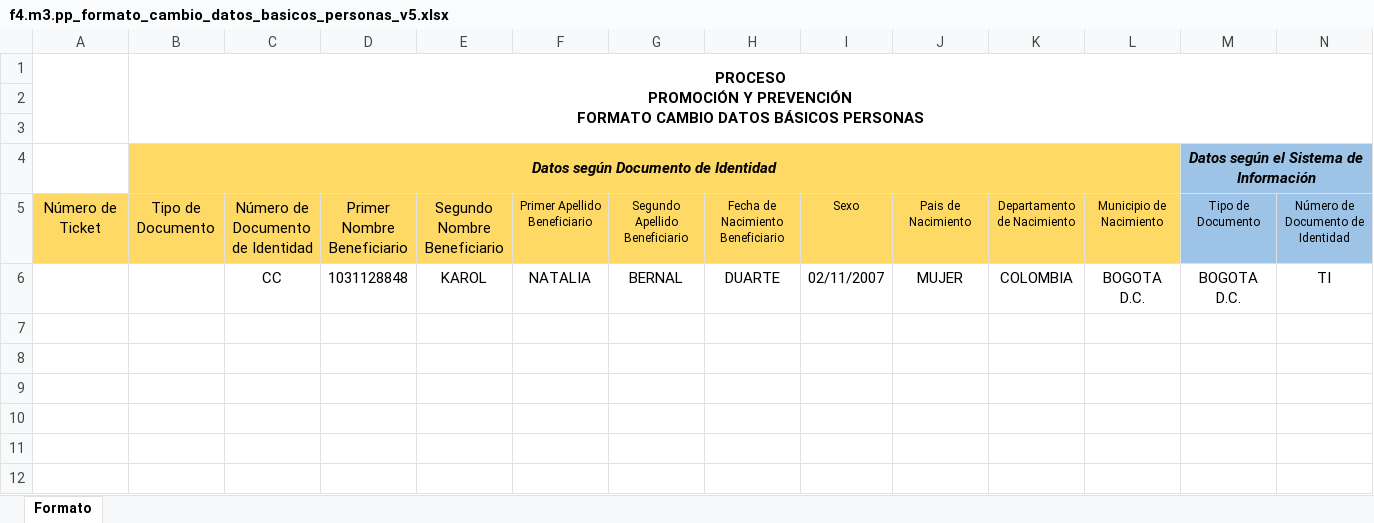
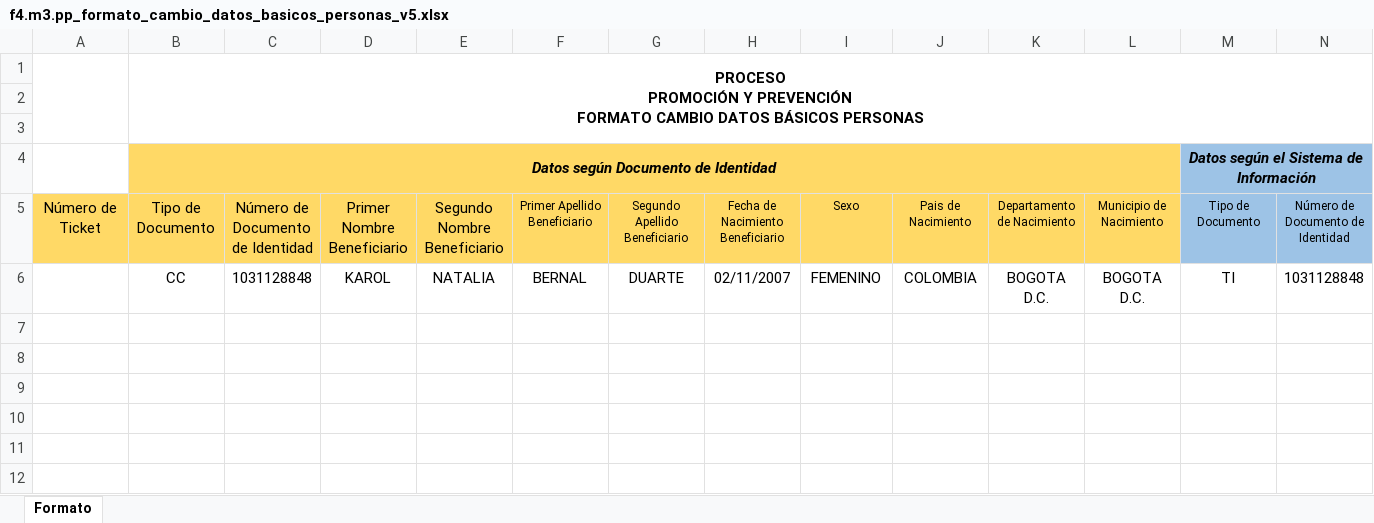
Before and after one commit to saadpaez-dev/jobautomaticocuentame, an Excel workbook: docs/f4.m3.pp_formato_cambio_datos_basicos_personas_v5.xlsx, sheet Formato, drawn as a sheet; only a part is shown; values as stored, in another font and other column widths than the file's, no borders; charts and pictures not drawn; removed rows and columns are numbered as before the commit, all else as after; rows hold the shown columns only; the diff names each change by its address in the sheet, - before the commit and + after, or states it on an @@ line.

```diff
--- a/docs/f4.m3.pp_formato_cambio_datos_basicos_personas_v5.xlsx (sheet Formato)
+++ b/docs/f4.m3.pp_formato_cambio_datos_basicos_personas_v5.xlsx (sheet Formato)
-row 6:  |  | CC | 1031128848 | KAROL | NATALIA | BERNAL | DUARTE | 02/11/2007 | MUJER | COLOMBIA | BOGOTA D.C. | BOGOTA D.C. | TI
+row 6:  | CC | 1031128848 | KAROL | NATALIA | BERNAL | DUARTE | 02/11/2007 | FEMENINO | COLOMBIA | BOGOTA D.C. | BOGOTA D.C. | TI | 1031128848
```
Also changed, not shown: scratch/f4.m3.pp_formato_cambio_datos_basicos_personas_1031128848.xlsx, 2 other files.
